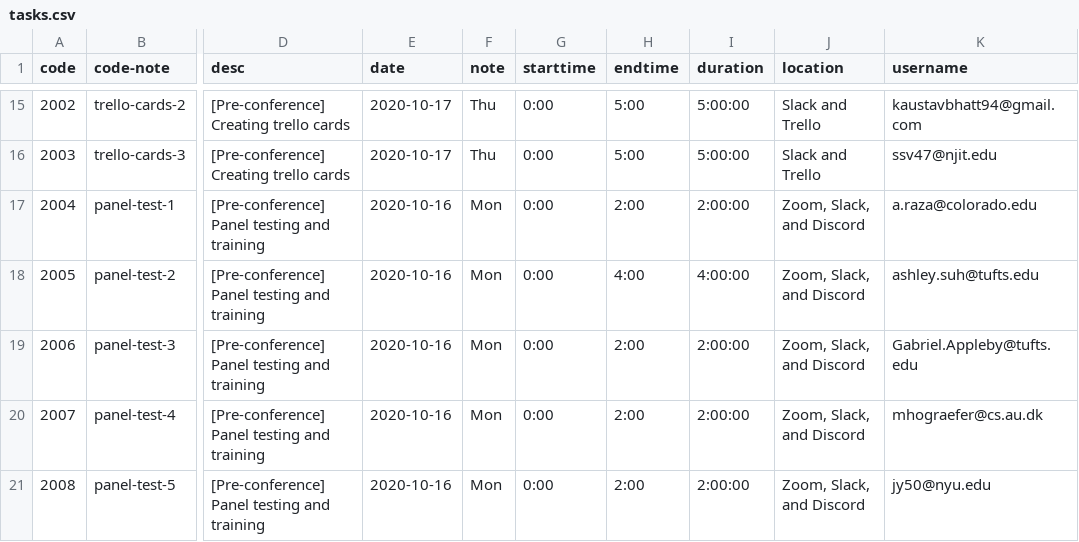
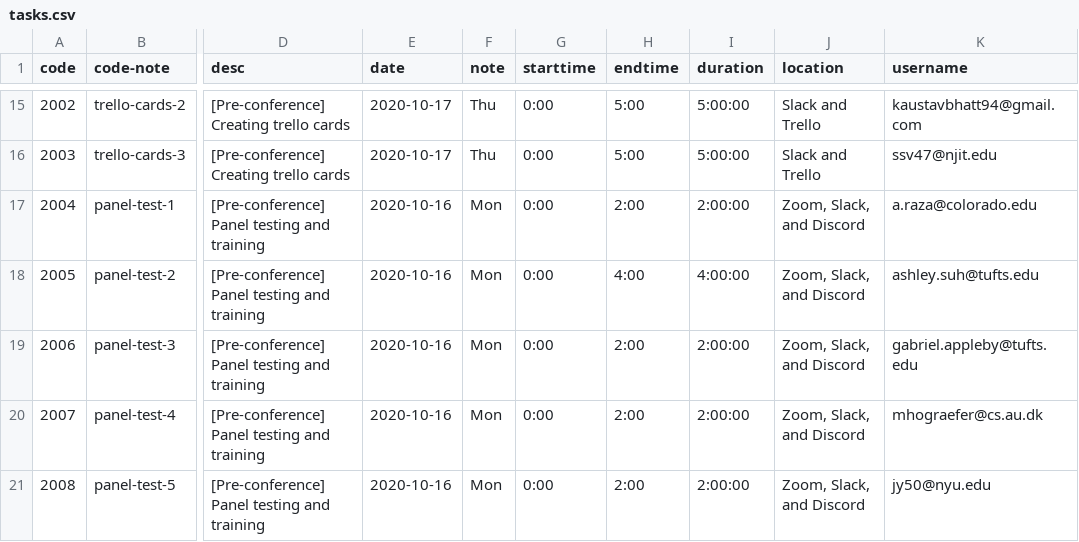
Before and after one commit to onorinbejasus/tasksystem-server, a CSV file: tasks.csv, drawn as a sheet; only a part is shown, gaps mark what is left out; the diff names each change by its address in the sheet, - before the commit and + after, or states it on an @@ line.

Commit message:
fixed the tasks

```diff
--- a/tasks.csv
+++ b/tasks.csv
-K19 (username): Gabriel.Appleby@tufts.edu
+K19 (username): gabriel.appleby@tufts.edu
```
